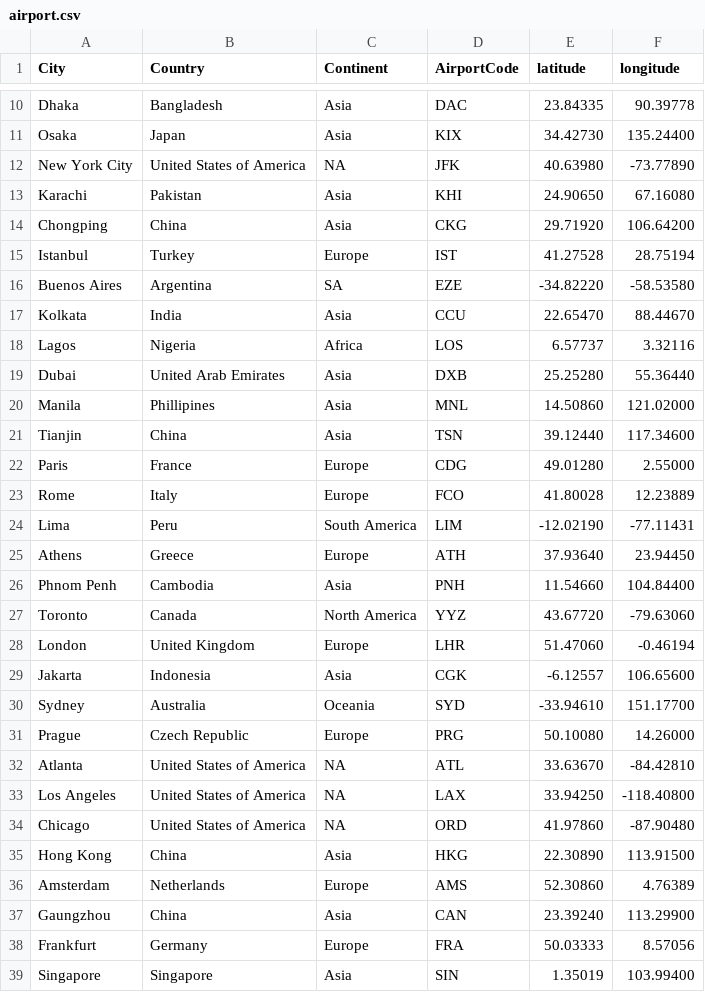
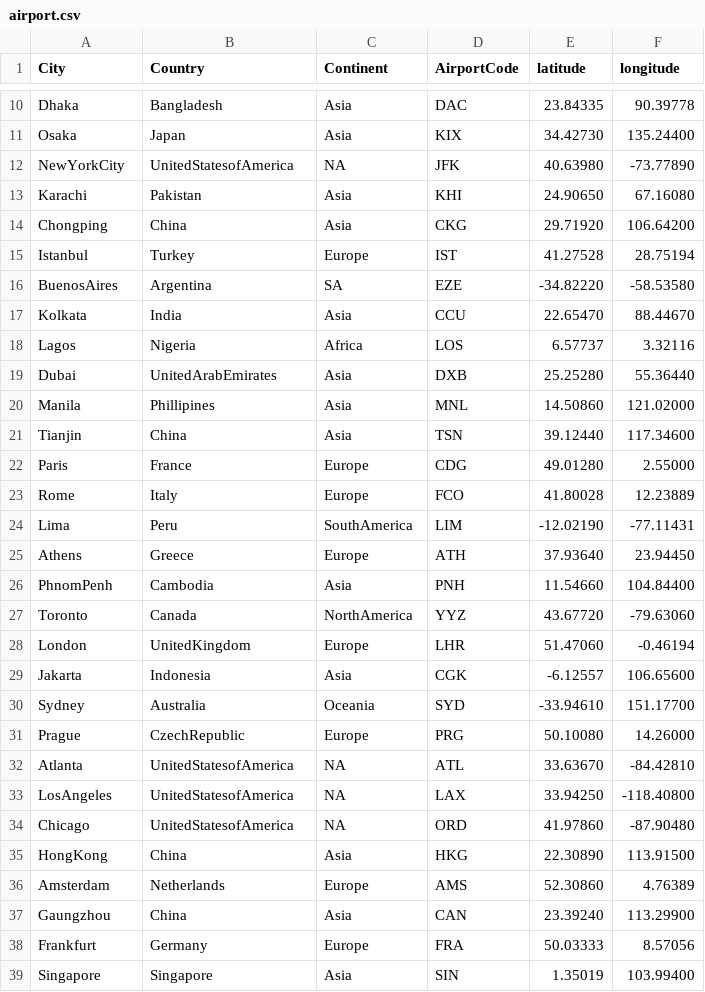
Before and after one commit to abhityakrishnaraj/CS225-Final-Project, a CSV file: Data/airport.csv, drawn as a sheet; only a part is shown, gaps mark what is left out; the diff covers the shown part only.

```diff
--- a/Data/airport.csv
+++ b/Data/airport.csv
@@ -11,3 +11,3 @@ Dhaka,Bangladesh,Asia,DAC,23.84335,90.39778
 Osaka,Japan,Asia,KIX,34.42730,135.24400
-New York City,United States of America,NA,JFK,40.63980,-73.77890
+NewYorkCity,UnitedStatesofAmerica,NA,JFK,40.63980,-73.77890
 Karachi,Pakistan,Asia,KHI,24.90650,67.16080
@@ -15,6 +15,6 @@ Chongping,China,Asia,CKG,29.71920,106.64200
 Istanbul,Turkey,Europe,IST,41.27528,28.75194
-Buenos Aires,Argentina,SA,EZE,-34.82220,-58.53580
+BuenosAires,Argentina,SA,EZE,-34.82220,-58.53580
 Kolkata,India,Asia,CCU,22.65470,88.44670
 Lagos,Nigeria,Africa,LOS,6.57737,3.32116
-Dubai,United Arab Emirates,Asia,DXB,25.25280,55.36440
+Dubai,UnitedArabEmirates,Asia,DXB,25.25280,55.36440
 Manila,Phillipines,Asia,MNL,14.50860,121.02000
@@ -23,14 +23,14 @@ Paris,France,Europe,CDG,49.01280,2.55000
 Rome,Italy,Europe,FCO,41.80028,12.23889
-Lima,Peru,South America,LIM,-12.02190,-77.11431
+Lima,Peru,SouthAmerica,LIM,-12.02190,-77.11431
 Athens,Greece,Europe,ATH,37.93640,23.94450
-Phnom Penh,Cambodia,Asia,PNH,11.54660,104.84400
-Toronto,Canada,North America,YYZ,43.67720,-79.63060
-London,United Kingdom,Europe,LHR,51.47060,-0.46194
+PhnomPenh,Cambodia,Asia,PNH,11.54660,104.84400
+Toronto,Canada,NorthAmerica,YYZ,43.67720,-79.63060
+London,UnitedKingdom,Europe,LHR,51.47060,-0.46194
 Jakarta,Indonesia,Asia,CGK,-6.12557,106.65600
 Sydney,Australia,Oceania,SYD,-33.94610,151.17700
-Prague,Czech Republic,Europe,PRG,50.10080,14.26000
-Atlanta,United States of America,NA,ATL,33.63670,-84.42810
-Los Angeles,United States of America,NA,LAX,33.94250,-118.40800
-Chicago,United States of America,NA,ORD,41.97860,-87.90480
-Hong Kong,China,Asia,HKG,22.30890,113.91500
+Prague,CzechRepublic,Europe,PRG,50.10080,14.26000
+Atlanta,UnitedStatesofAmerica,NA,ATL,33.63670,-84.42810
+LosAngeles,UnitedStatesofAmerica,NA,LAX,33.94250,-118.40800
+Chicago,UnitedStatesofAmerica,NA,ORD,41.97860,-87.90480
+HongKong,China,Asia,HKG,22.30890,113.91500
 Amsterdam,Netherlands,Europe,AMS,52.30860,4.76389
```
Also changed, not shown: 4 edited cells elsewhere in this file, Data/cities.csv, Data/routes.csv, 27 other files.
